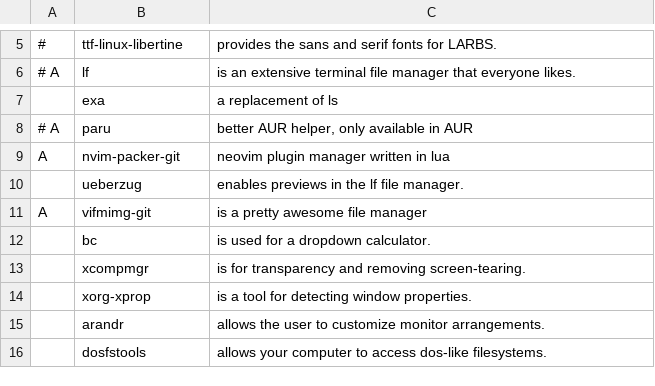
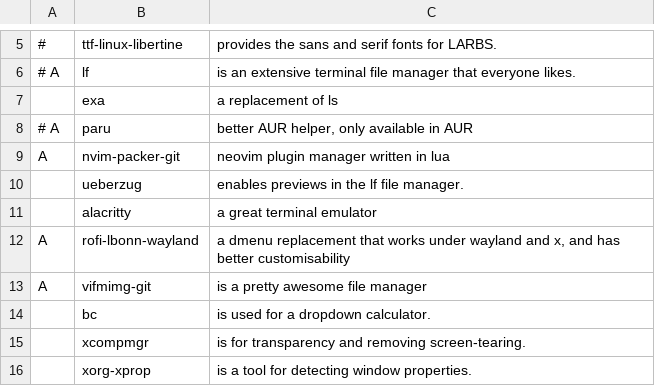
Before and after one commit to Soliprem/SARCH, a CSV file: progs.csv, drawn as a sheet; only a part is shown, gaps mark what is left out; the shorter side is filled out with more unchanged rows.

Commit message:
more programs

```diff
--- a/progs.csv
+++ b/progs.csv
@@ -10,2 +10,4 @@ A,nvim-packer-git,"neovim plugin manager written in lua"
 ,ueberzug,"enables previews in the lf file manager."
+,alacritty,"a great terminal emulator"
+A,rofi-lbonn-wayland,"a dmenu replacement that works under wayland and x, and has better customisability"
 A,vifmimg-git, "is a pretty awesome file manager"
```
